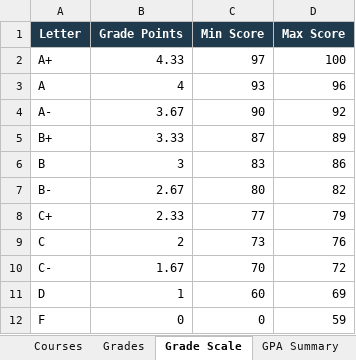
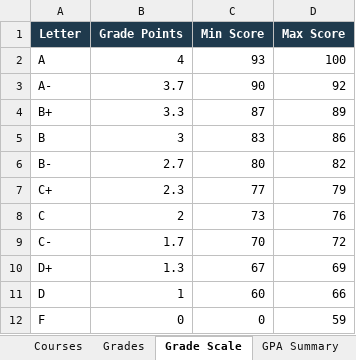
Before and after one commit to gougoweg-wq/shabashov, an Excel workbook: university/university_database.xlsx, sheet Grade Scale, drawn as a sheet; values as stored, in another font and other column widths than the file's, no borders; removed rows and columns are numbered as before the commit, all else as after; the diff names each change by its address in the sheet, - before the commit and + after, or states it on an @@ line.

```diff
--- a/university/university_database.xlsx (sheet Grade Scale)
+++ b/university/university_database.xlsx (sheet Grade Scale)
-row 2: A+ | 4.33 | 97 | 100
-D2 (Max Score): 96
+D2 (Max Score): 100
-B3 (Grade Points): 3.67
+B3 (Grade Points): 3.7
-B4 (Grade Points): 3.33
+B4 (Grade Points): 3.3
-B6 (Grade Points): 2.67
+B6 (Grade Points): 2.7
-B7 (Grade Points): 2.33
+B7 (Grade Points): 2.3
-B9 (Grade Points): 1.67
+B9 (Grade Points): 1.7
+row 10: D+ | 1.3 | 67 | 69
-D11 (Max Score): 69
+D11 (Max Score): 66
```
Also changed, not shown: sheet Grades, sheet GPA Summary, sheet Students, sheet Courses, other sheet tabs, 3 other files.
